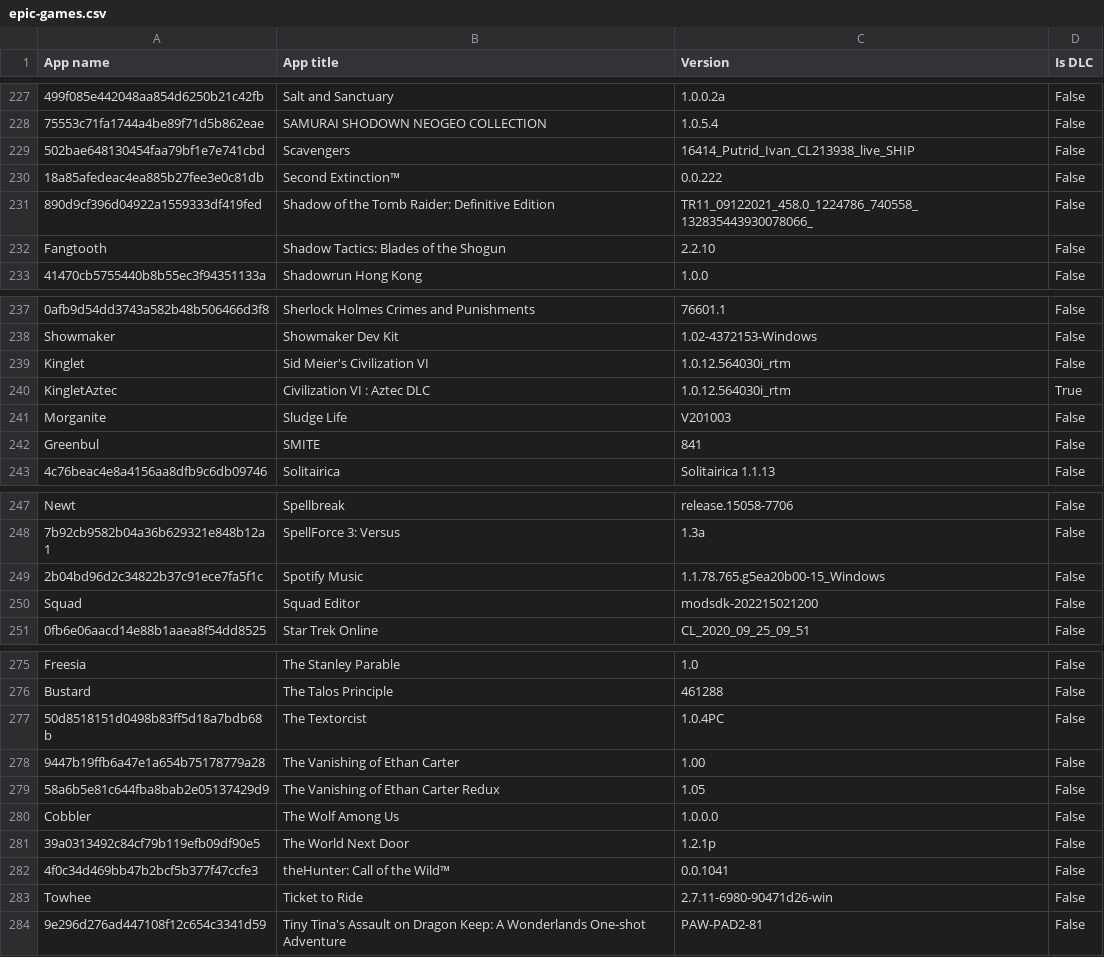
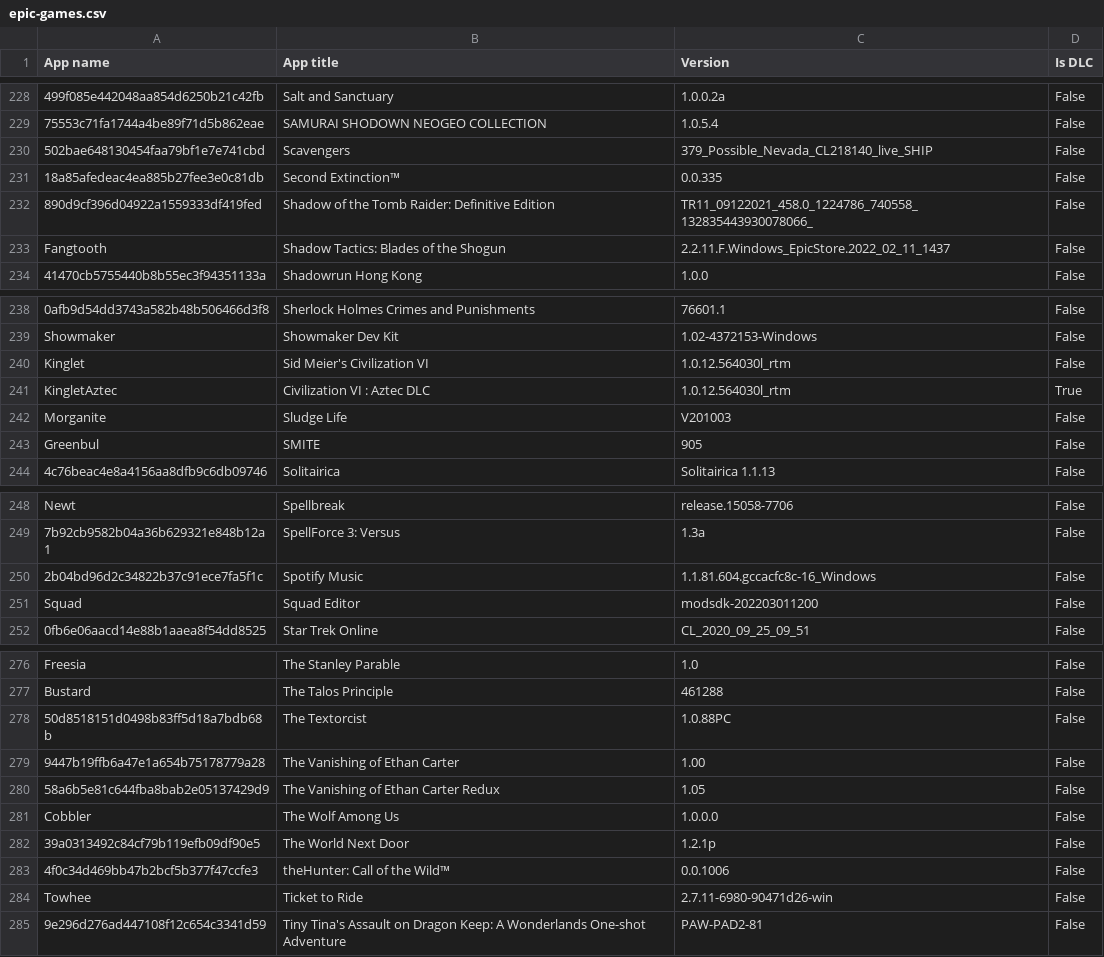
Before and after one commit to Darthagnon/my-epic-games, a CSV file: epic-games.csv, drawn as a sheet; only a part is shown, gaps mark what is left out; addresses are those after the commit; the diff covers the shown part only; the diff names each change by its address in the sheet, - before the commit and + after, or states it on an @@ line.

```diff
--- a/epic-games.csv
+++ b/epic-games.csv
-C230 (Version): 16414_Putrid_Ivan_CL213938_live_SHIP
+C230 (Version): 379_Possible_Nevada_CL218140_live_SHIP
-C231 (Version): 0.0.222
+C231 (Version): 0.0.335
-C233 (Version): 2.2.10
+C233 (Version): 2.2.11.F.Windows_EpicStore.2022_02_11_1437
-C240:C241 (Version): 1.0.12.564030i_rtm
+C240:C241 (Version): 1.0.12.564030l_rtm
-C243 (Version): 841
+C243 (Version): 905
-C250 (Version): 1.1.78.765.g5ea20b00-15_Windows
+C250 (Version): 1.1.81.604.gccacfc8c-16_Windows
-C251 (Version): modsdk-202215021200
+C251 (Version): modsdk-202203011200
-C278 (Version): 1.0.4PC
+C278 (Version): 1.0.88PC
-C283 (Version): 0.0.1041
+C283 (Version): 0.0.1006
```
Also changed, not shown: 3 added rows, 2 removed rows and 29 edited cells elsewhere in this file.
